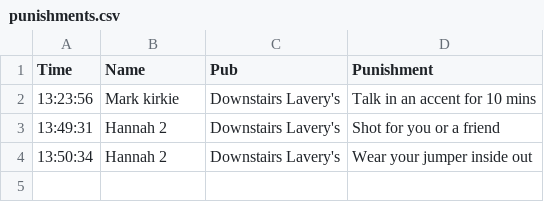
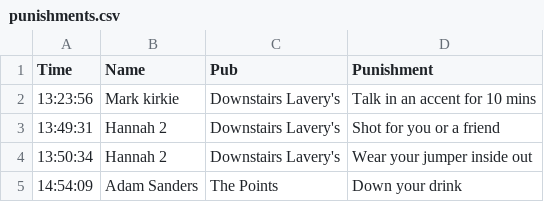
Before and after one commit to kirkpatrick8/pubcrawl, a CSV file: punishments.csv, drawn as a sheet; the diff names each change by its address in the sheet, - before the commit and + after, or states it on an @@ line.

Commit message:
Update punishments - 2024-11-23 14:54:10.983069

```diff
--- a/punishments.csv
+++ b/punishments.csv
+row 5: 14:54:09 | Adam Sanders | The Points | Down your drink
```
